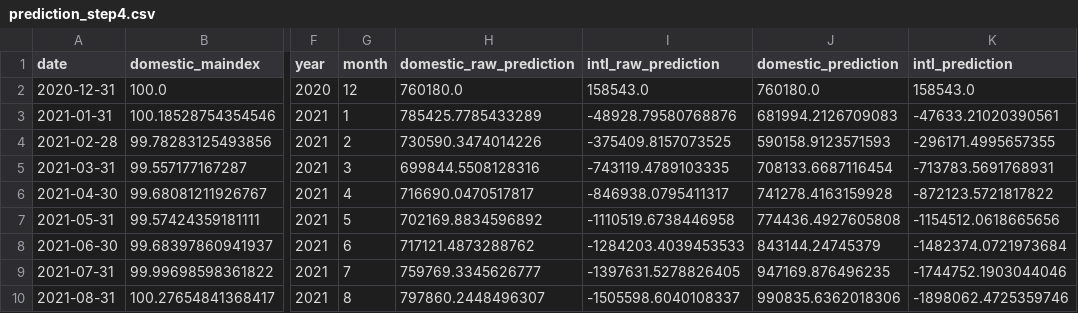
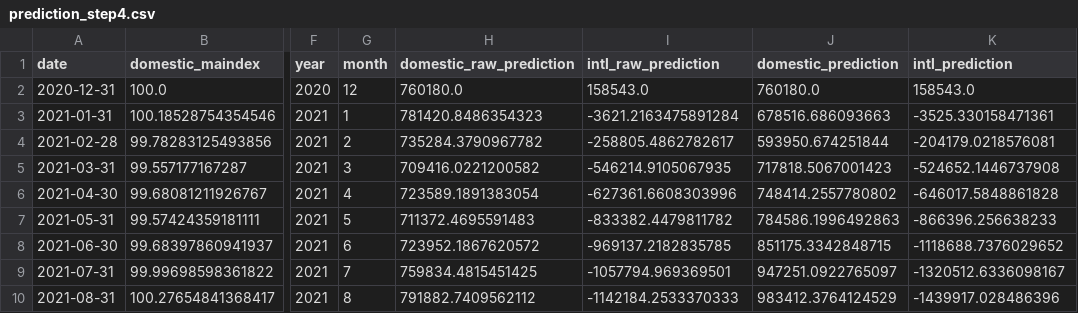
Before and after one commit to jacquessham/sfotraffic, a CSV file: Part2/Results/prediction_step4.csv, drawn as a sheet; only a part is shown, gaps mark what is left out; the diff covers the shown part only; the diff names each change by its address in the sheet, - before the commit and + after, or states it on an @@ line.

Commit message:
Another fix on the wrong index_recovered
Fixed step3, this commit is in effort to fix step4 and step5 script

```diff
--- a/Part2/Results/prediction_step4.csv
+++ b/Part2/Results/prediction_step4.csv
-H3 (domestic_raw_prediction): 785425.7785433289
+H3 (domestic_raw_prediction): 781420.8486354323
-I3 (intl_raw_prediction): -48928.79580768876
+I3 (intl_raw_prediction): -3621.2163475891284
-J3 (domestic_prediction): 681994.2126709083
+J3 (domestic_prediction): 678516.686093663
-K3 (intl_prediction): -47633.21020390561
+K3 (intl_prediction): -3525.330158471361
-H4 (domestic_raw_prediction): 730590.3474014226
+H4 (domestic_raw_prediction): 735284.3790967782
-I4 (intl_raw_prediction): -375409.8157073525
+I4 (intl_raw_prediction): -258805.4862782617
-J4 (domestic_prediction): 590158.9123571593
+J4 (domestic_prediction): 593950.674251844
-K4 (intl_prediction): -296171.4995657355
+K4 (intl_prediction): -204179.0218576081
-H5 (domestic_raw_prediction): 699844.5508128316
+H5 (domestic_raw_prediction): 709416.0221200582
-I5 (intl_raw_prediction): -743119.4789103335
+I5 (intl_raw_prediction): -546214.9105067935
-J5 (domestic_prediction): 708133.6687116454
+J5 (domestic_prediction): 717818.5067001423
-K5 (intl_prediction): -713783.5691768931
+K5 (intl_prediction): -524652.1446737908
-H6 (domestic_raw_prediction): 716690.0470517817
+H6 (domestic_raw_prediction): 723589.1891383054
-I6 (intl_raw_prediction): -846938.0795411317
+I6 (intl_raw_prediction): -627361.6608303996
-J6 (domestic_prediction): 741278.4163159928
+J6 (domestic_prediction): 748414.2557780802
-K6 (intl_prediction): -872123.5721817822
+K6 (intl_prediction): -646017.5848861828
-H7 (domestic_raw_prediction): 702169.8834596892
+H7 (domestic_raw_prediction): 711372.4695591483
-I7 (intl_raw_prediction): -1110519.6738446958
+I7 (intl_raw_prediction): -833382.4479811782
-J7 (domestic_prediction): 774436.4927605808
+J7 (domestic_prediction): 784586.1996492863
-K7 (intl_prediction): -1154512.0618665656
+K7 (intl_prediction): -866396.256638233
-H8 (domestic_raw_prediction): 717121.4873288762
+H8 (domestic_raw_prediction): 723952.1867620572
-I8 (intl_raw_prediction): -1284203.4039453533
+I8 (intl_raw_prediction): -969137.2182835785
-J8 (domestic_prediction): 843144.24745379
+J8 (domestic_prediction): 851175.3342848715
-K8 (intl_prediction): -1482374.0721973684
+K8 (intl_prediction): -1118688.7376029652
-H9 (domestic_raw_prediction): 759769.3345626777
+H9 (domestic_raw_prediction): 759834.4815451425
-I9 (intl_raw_prediction): -1397631.5278826405
+I9 (intl_raw_prediction): -1057794.969369501
-J9 (domestic_prediction): 947169.876496235
+J9 (domestic_prediction): 947251.0922765097
-K9 (intl_prediction): -1744752.1903044046
+K9 (intl_prediction): -1320512.6336098167
-H10 (domestic_raw_prediction): 797860.2448496307
+H10 (domestic_raw_prediction): 791882.7409562112
-I10 (intl_raw_prediction): -1505598.6040108337
+I10 (intl_raw_prediction): -1142184.2533370333
-J10 (domestic_prediction): 990835.6362018306
+J10 (domestic_prediction): 983412.3764124529
-K10 (intl_prediction): -1898062.4725359746
+K10 (intl_prediction): -1439917.028486396
```
Also changed, not shown: 160 edited cells elsewhere in this file, Part2/Results/prediction_step5.csv, 5 other files.
